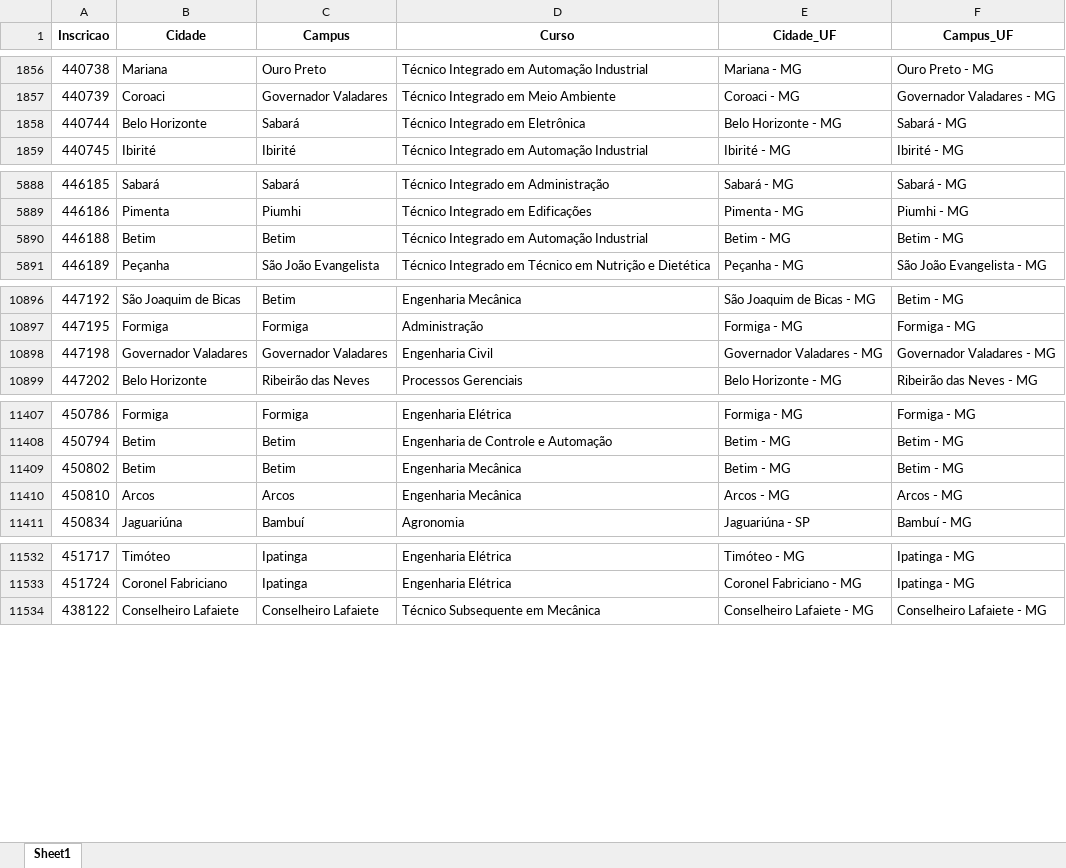
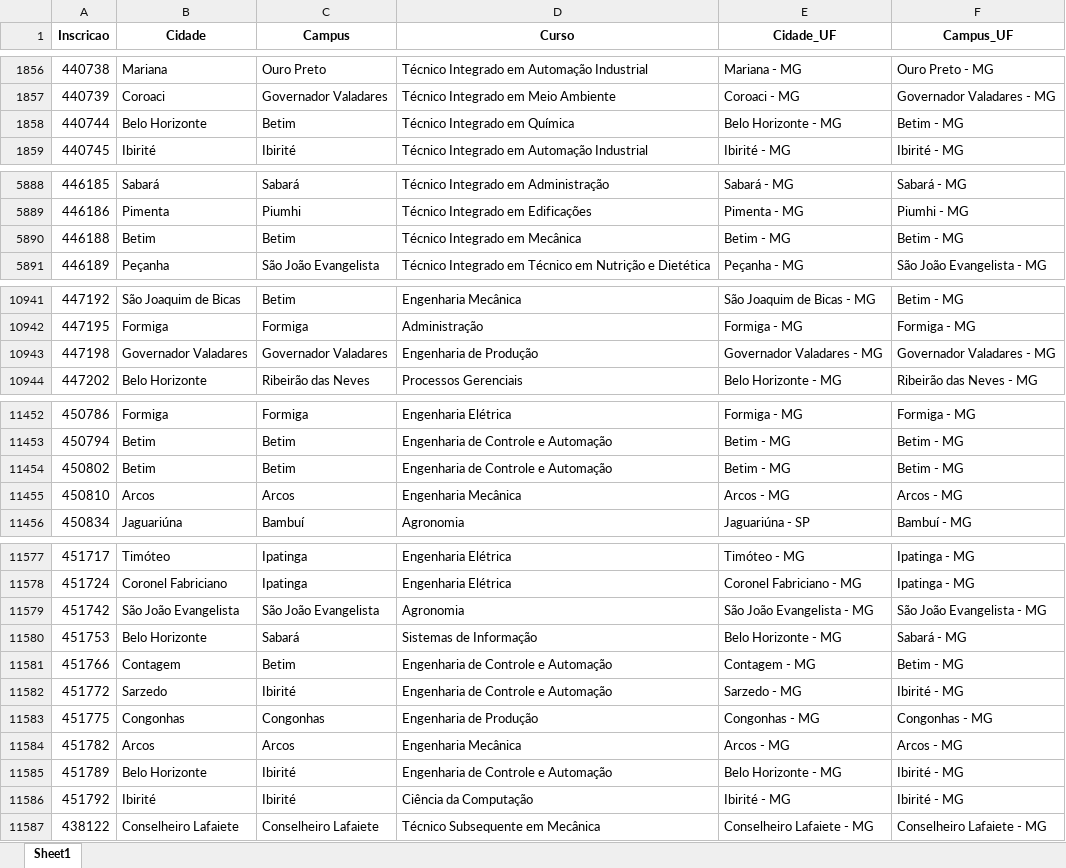
Before and after one commit to lucianovilasboas/vestibular-mapa2025, an Excel workbook: dados/processado.xlsx, sheet Sheet1, drawn as a sheet; only a part is shown, gaps mark what is left out; values as stored, in another font and other column widths than the file's, no borders; addresses are those after the commit; the diff covers the shown part only; the diff names each change by its address in the sheet, - before the commit and + after, or states it on an @@ line.

```diff
--- a/dados/processado.xlsx (sheet Sheet1)
+++ b/dados/processado.xlsx (sheet Sheet1)
-C1858 (Campus): Sabará
+C1858 (Campus): Betim
-D1858 (Curso): Técnico Integrado em Eletrônica
+D1858 (Curso): Técnico Integrado em Química
-F1858 (Campus_UF): Sabará - MG
+F1858 (Campus_UF): Betim - MG
-D5890 (Curso): Técnico Integrado em Automação Industrial
+D5890 (Curso): Técnico Integrado em Mecânica
-D10943 (Curso): Engenharia Civil
+D10943 (Curso): Engenharia de Produção
-D11454 (Curso): Engenharia Mecânica
+D11454 (Curso): Engenharia de Controle e Automação
+row 11579: 451742 | São João Evangelista | São João Evangelista | Agronomia | São João Evangelista - MG | São João Evangelista - MG
+row 11580: 451753 | Belo Horizonte | Sabará | Sistemas de Informação | Belo Horizonte - MG | Sabará - MG
+row 11581: 451766 | Contagem | Betim | Engenharia de Controle e Automação | Contagem - MG | Betim - MG
+row 11582: 451772 | Sarzedo | Ibirité | Engenharia de Controle e Automação | Sarzedo - MG | Ibirité - MG
+row 11583: 451775 | Congonhas | Congonhas | Engenharia de Produção | Congonhas - MG | Congonhas - MG
+row 11584: 451782 | Arcos | Arcos | Engenharia Mecânica | Arcos - MG | Arcos - MG
+row 11585: 451789 | Belo Horizonte | Ibirité | Engenharia de Controle e Automação | Belo Horizonte - MG | Ibirité - MG
+row 11586: 451792 | Ibirité | Ibirité | Ciência da Computação | Ibirité - MG | Ibirité - MG
```
Also changed, not shown: 45 added rows elsewhere in this sheet.
